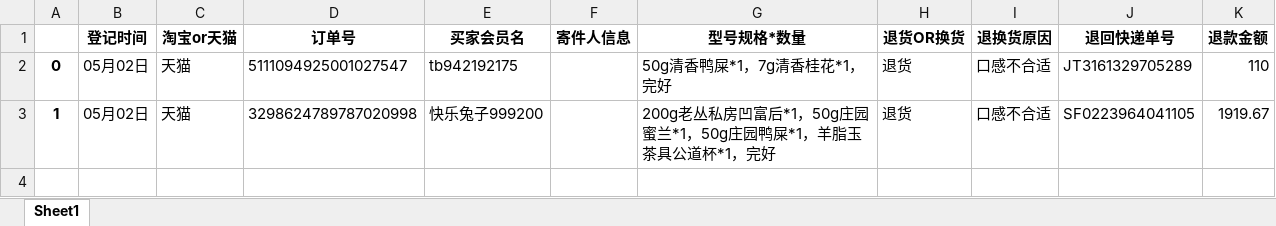
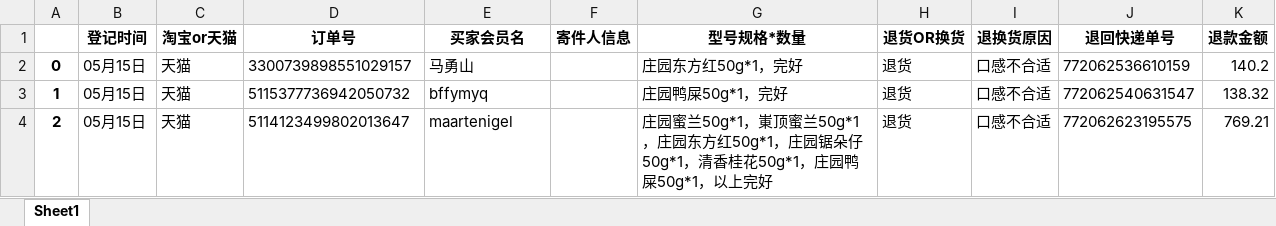
Before and after one commit to tttwei/py, an Excel workbook: make_table/tuikuan/tuihuo_table.xlsx, sheet Sheet1, drawn as a sheet; values as stored, in another font and other column widths than the file's, no borders; the diff names each change by its address in the sheet, - before the commit and + after, or states it on an @@ line.

```diff
--- a/make_table/tuikuan/tuihuo_table.xlsx (sheet Sheet1)
+++ b/make_table/tuikuan/tuihuo_table.xlsx (sheet Sheet1)
-B2:B3 (登记时间): 05月02日
+B2:B3 (登记时间): 05月15日
-D2 (订单号): 5111094925001027547
+D2 (订单号): 3300739898551029157
-E2 (买家会员名): tb942192175
+E2 (买家会员名): 马勇山
-G2 (型号规格*数量): 50g清香鸭屎*1，7g清香桂花*1，完好
+G2 (型号规格*数量): 庄园东方红50g*1，完好
-J2 (退回快递单号): JT3161329705289
+J2 (退回快递单号): 772062536610159
-K2 (退款金额): 110
+K2 (退款金额): 140.2
-D3 (订单号): 3298624789787020998
+D3 (订单号): 5115377736942050732
-E3 (买家会员名): 快乐兔子999200
+E3 (买家会员名): bffymyq
-G3 (型号规格*数量): 200g老丛私房凹富后*1，50g庄园蜜兰*1，50g庄园鸭屎*1，羊脂玉茶具公道杯*1，完好
+G3 (型号规格*数量): 庄园鸭屎50g*1，完好
-J3 (退回快递单号): SF0223964041105
+J3 (退回快递单号): 772062540631547
-K3 (退款金额): 1919.67
+K3 (退款金额): 138.32
+row 4: 2 | 05月15日 | 天猫 | 5114123499802013647 | maartenigel |  | 庄园蜜兰50g*1，崬顶蜜兰50g*1，庄园东方红50g*1，庄园锯朵仔50g*1，清香桂花50g*1，庄园鸭屎50g*1，以上完好 | 退货 | 口感不合适 | 772062623195575 | 769.21
```
Also changed, not shown: good_comment/db/new_df.xlsx, make_table/tuikuan/t1.xlsx, 12 other files.
